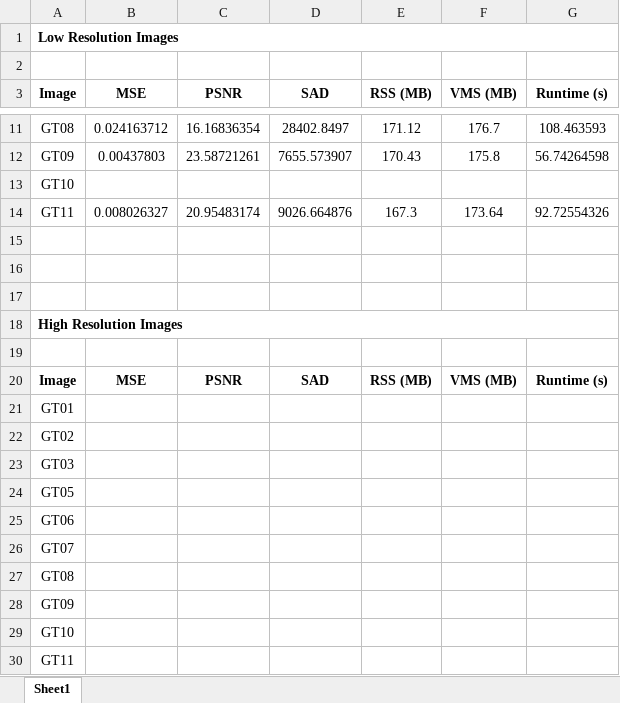
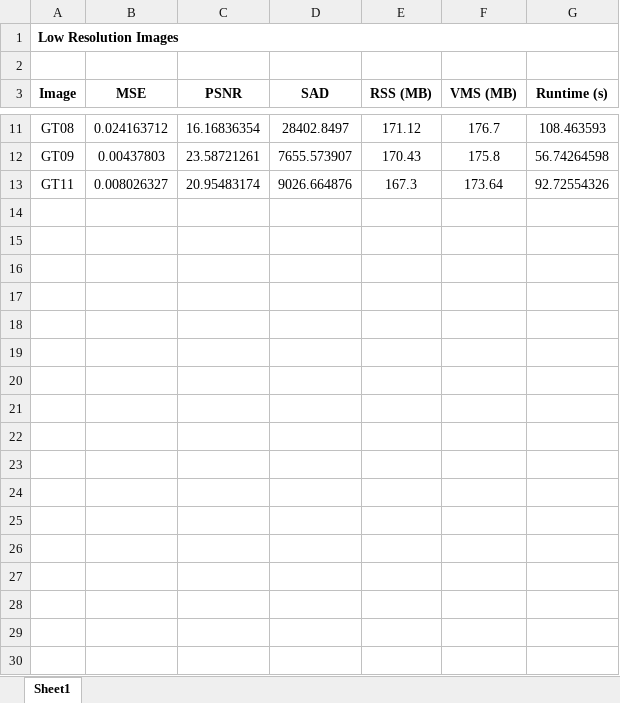
Before and after one commit to XiyunYue/Harry-Potter-and-the-Matting-Muggles, an Excel workbook: MSE, PSNR and SAD.xlsx, sheet Sheet1, drawn as a sheet; only a part is shown, gaps mark what is left out; values as stored, in another font and other column widths than the file's, no borders; the diff names each change by its address in the sheet, - before the commit and + after, or states it on an @@ line.

Commit message:
Add files via upload

```diff
--- a/MSE, PSNR and SAD.xlsx (sheet Sheet1)
+++ b/MSE, PSNR and SAD.xlsx (sheet Sheet1)
-row 13: GT10
-row 15: (empty)
-row 16: (empty)
-row 17: (empty)
-row 18: High Resolution Images
-row 19: (empty)
-row 20: Image | MSE | PSNR | SAD | RSS (MB) | VMS (MB) | Runtime (s)
-row 21: GT01
-row 22: GT02
-row 23: GT03
-row 24: GT05
-row 25: GT06
-row 26: GT07
-row 27: GT08
-row 28: GT09
-row 29: GT10
-row 30: GT11
```
